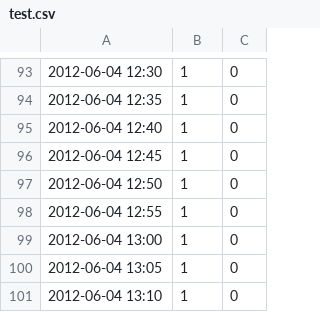
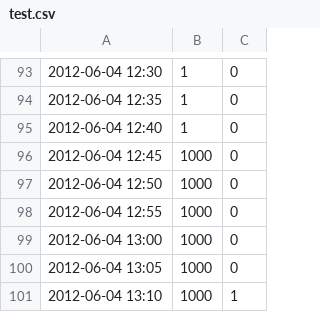
Before and after one commit to JojoSwims/GNN_Benchmark, a CSV file: baseline_models/test.csv, drawn as a sheet; only a part is shown, gaps mark what is left out.

```diff
--- a/baseline_models/test.csv
+++ b/baseline_models/test.csv
@@ -95,7 +95,7 @@
 2012-06-04 12:40,1,0
-2012-06-04 12:45,1,0
-2012-06-04 12:50,1,0
-2012-06-04 12:55,1,0
-2012-06-04 13:00,1,0
-2012-06-04 13:05,1,0
-2012-06-04 13:10,1,0
+2012-06-04 12:45,1000,0
+2012-06-04 12:50,1000,0
+2012-06-04 12:55,1000,0
+2012-06-04 13:00,1000,0
+2012-06-04 13:05,1000,0
+2012-06-04 13:10,1000,1
```
Also changed, not shown: 5 other files.
